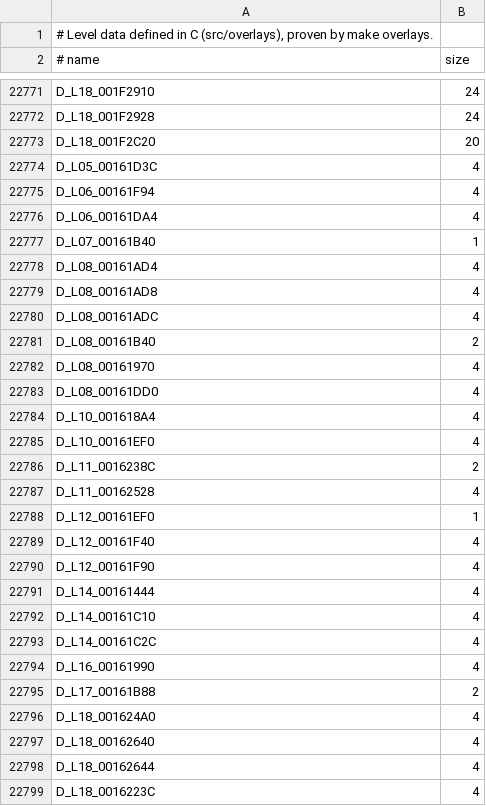
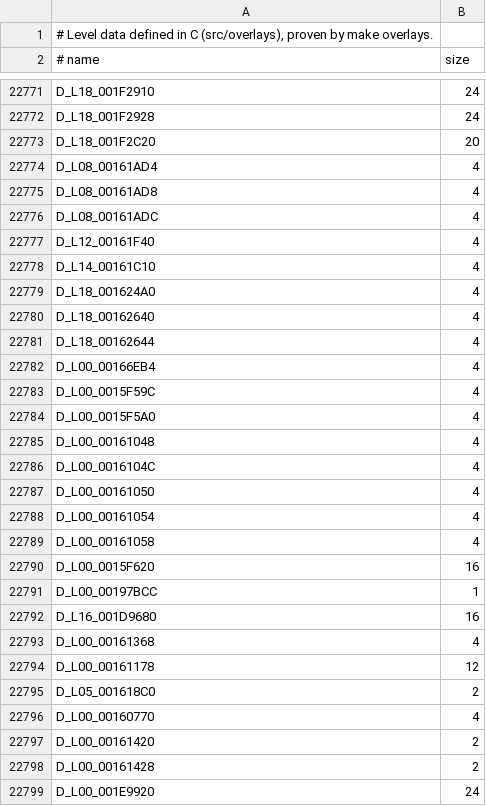
Before and after one commit to lombyte-project/Lombyte, a TSV file: config/overlays/us/data.tsv, drawn as a sheet; only a part is shown, gaps mark what is left out; the shorter side is filled out with more unchanged rows; the diff covers the shown part only; the diff names each change by its address in the sheet, - before the commit and + after, or states it on an @@ line.

Commit message:
overlay: drop the level data definitions that changed their units' code
Seven files got definitions that moved their code off retail, and 53 data.tsv
rows named objects no file defines.

```diff
--- a/config/overlays/us/data.tsv
+++ b/config/overlays/us/data.tsv
-row 22774: D_L05_00161D3C | 4
-row 22775: D_L06_00161F94 | 4
-row 22776: D_L06_00161DA4 | 4
-row 22777: D_L07_00161B40 | 1
-row 22781: D_L08_00161B40 | 2
-row 22782: D_L08_00161970 | 4
-row 22783: D_L08_00161DD0 | 4
-row 22784: D_L10_001618A4 | 4
-row 22785: D_L10_00161EF0 | 4
-row 22786: D_L11_0016238C | 2
-row 22787: D_L11_00162528 | 4
-row 22788: D_L12_00161EF0 | 1
-row 22790: D_L12_00161F90 | 4
-row 22791: D_L14_00161444 | 4
-row 22793: D_L14_00161C2C | 4
-row 22794: D_L16_00161990 | 4
-row 22795: D_L17_00161B88 | 2
-row 22799: D_L18_0016223C | 4
```
Also changed, not shown: 75 removed rows elsewhere in this file, config/overlays/us/compiler_data.tsv, 8 other files.
